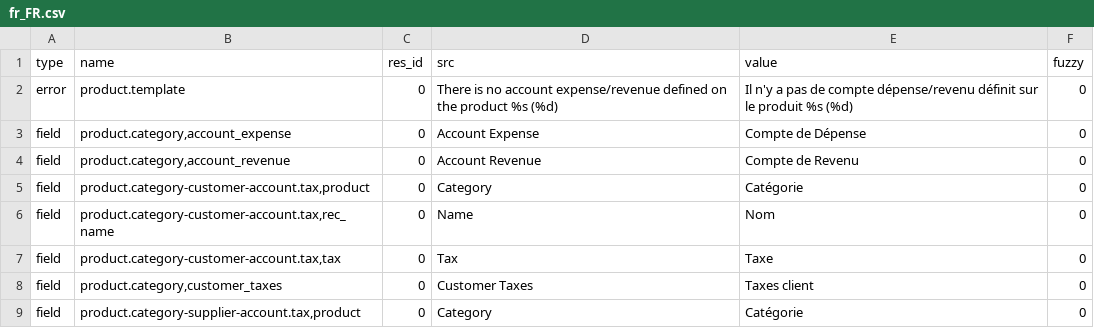
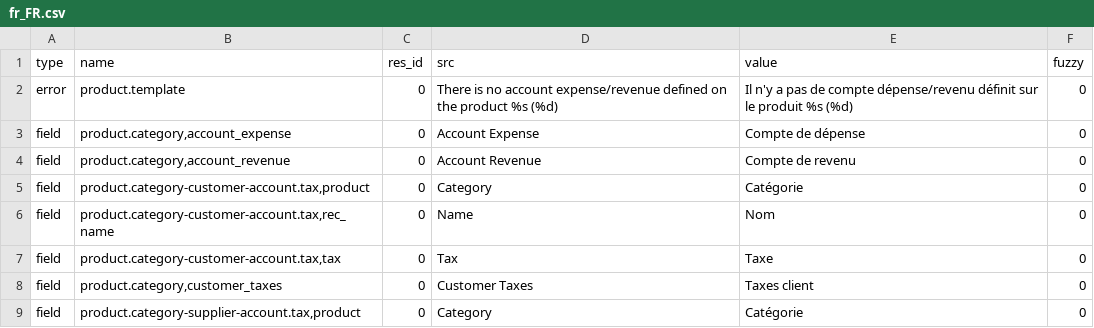
Before and after one commit to coopengo/account_product, a CSV file: fr_FR.csv, drawn as a sheet; only a part is shown.

Commit message:
Typos in french translation

```diff
--- a/fr_FR.csv
+++ b/fr_FR.csv
@@ -2,4 +2,4 @@ type,name,res_id,src,value,fuzzy
 error,product.template,0,There is no account expense/revenue defined on the product %s (%d),Il n'y a pas de compte dépense/revenu définit sur le produit %s (%d),0
-field,"product.category,account_expense",0,Account Expense,Compte de Dépense,0
-field,"product.category,account_revenue",0,Account Revenue,Compte de Revenu,0
+field,"product.category,account_expense",0,Account Expense,Compte de dépense,0
+field,"product.category,account_revenue",0,Account Revenue,Compte de revenu,0
 field,"product.category-customer-account.tax,product",0,Category,Catégorie,0
```
